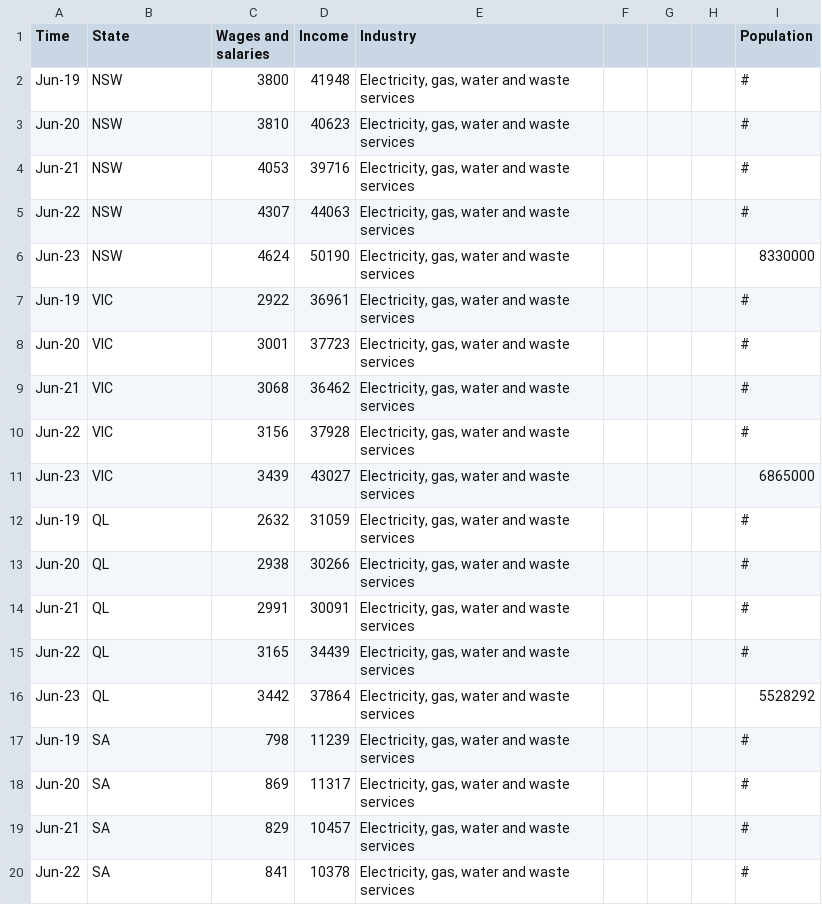
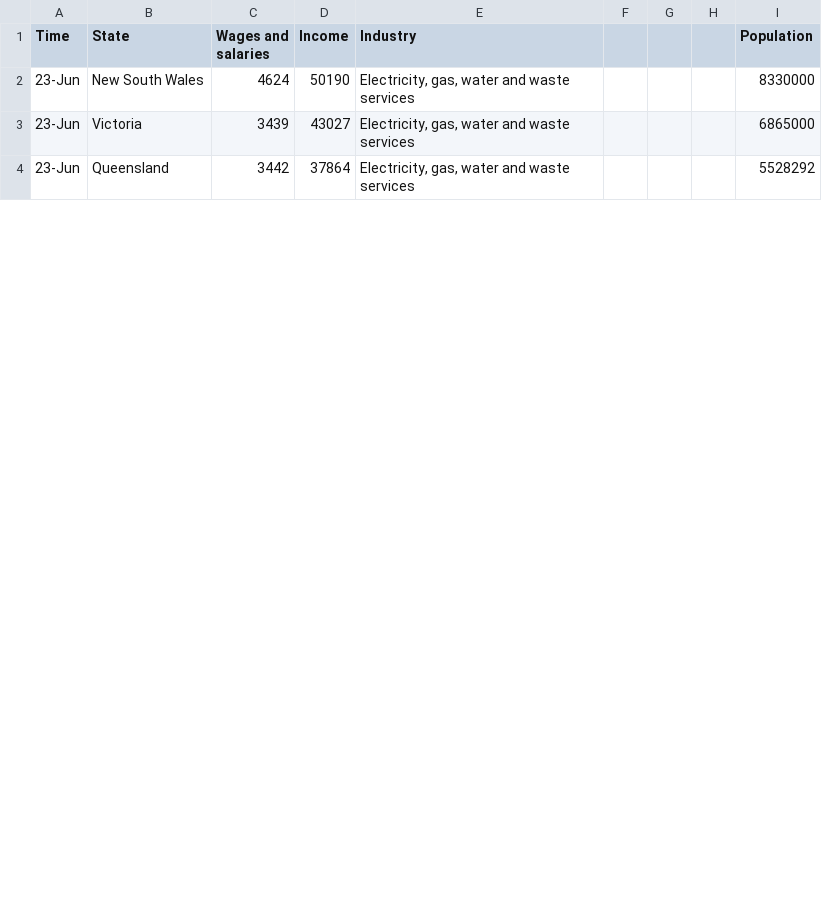
Before and after one commit to YushanLinMonash/3179_HW, a CSV file: data/Electricity_sub_state.csv, drawn as a sheet; only a part is shown; the diff covers the shown part only.

Commit message:
Add files via upload

```diff
--- a/data/Electricity_sub_state.csv
+++ b/data/Electricity_sub_state.csv
@@ -1,20 +1,4 @@
 Time,State,Wages and salaries,Income,Industry,,,,Population
-Jun-19,NSW,3800,41948,"Electricity, gas, water and waste services",,,,#
-Jun-20,NSW,3810,40623,"Electricity, gas, water and waste services",,,,#
-Jun-21,NSW,4053,39716,"Electricity, gas, water and waste services",,,,#
-Jun-22,NSW,4307,44063,"Electricity, gas, water and waste services",,,,#
-Jun-23,NSW,4624,50190,"Electricity, gas, water and waste services",,,,8330000
-Jun-19,VIC,2922,36961,"Electricity, gas, water and waste services",,,,#
-Jun-20,VIC,3001,37723,"Electricity, gas, water and waste services",,,,#
-Jun-21,VIC,3068,36462,"Electricity, gas, water and waste services",,,,#
-Jun-22,VIC,3156,37928,"Electricity, gas, water and waste services",,,,#
-Jun-23,VIC,3439,43027,"Electricity, gas, water and waste services",,,,6865000
-Jun-19,QL,2632,31059,"Electricity, gas, water and waste services",,,,#
-Jun-20,QL,2938,30266,"Electricity, gas, water and waste services",,,,#
-Jun-21,QL,2991,30091,"Electricity, gas, water and waste services",,,,#
-Jun-22,QL,3165,34439,"Electricity, gas, water and waste services",,,,#
-Jun-23,QL,3442,37864,"Electricity, gas, water and waste services",,,,5528292
-Jun-19,SA,798,11239,"Electricity, gas, water and waste services",,,,#
-Jun-20,SA,869,11317,"Electricity, gas, water and waste services",,,,#
-Jun-21,SA,829,10457,"Electricity, gas, water and waste services",,,,#
-Jun-22,SA,841,10378,"Electricity, gas, water and waste services",,,,#
+23-Jun,New South Wales,4624,50190,"Electricity, gas, water and waste services",,,,8330000
+23-Jun,Victoria,3439,43027,"Electricity, gas, water and waste services",,,,6865000
+23-Jun,Queensland,3442,37864,"Electricity, gas, water and waste services",,,,5528292
```
Also changed, not shown: 12 removed rows and 8 edited cells elsewhere in this file.
